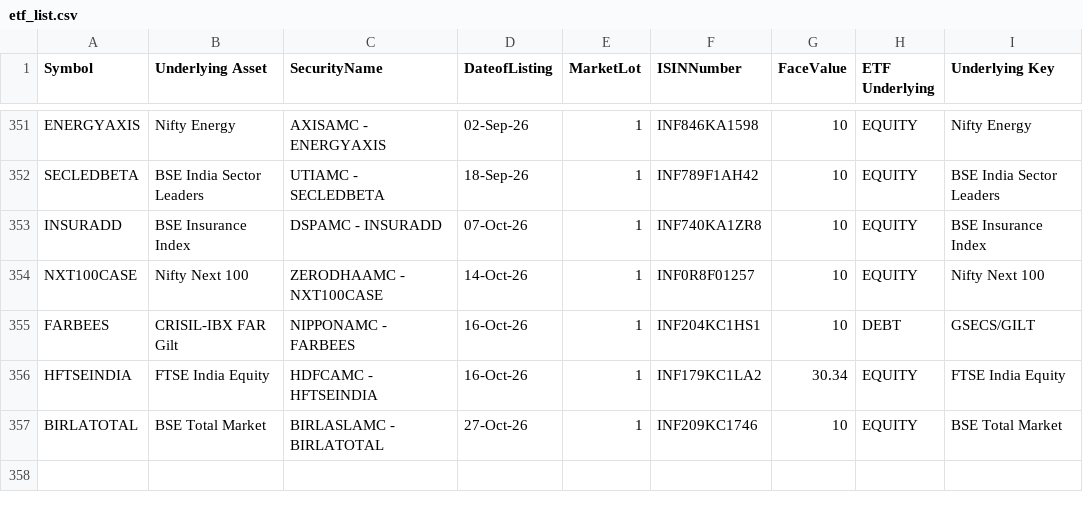
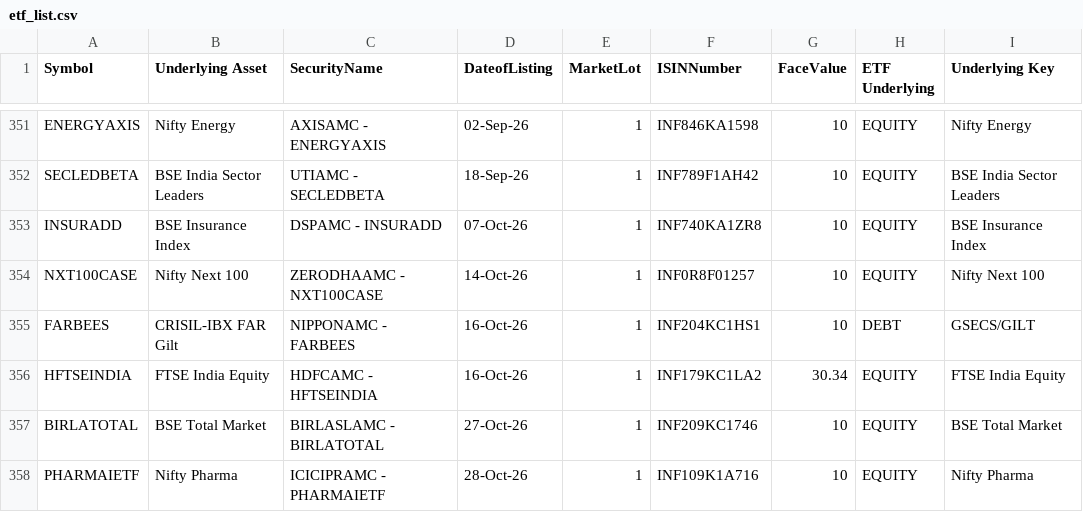
Before and after one commit to vedantabhadani2320-dev/breakout-terminal, a CSV file: data/etf_list.csv, drawn as a sheet; only a part is shown, gaps mark what is left out.

```diff
--- a/data/etf_list.csv
+++ b/data/etf_list.csv
@@ -357 +357,2 @@ HFTSEINDIA,FTSE India Equity ,HDFCAMC - HFTSEINDIA,16-Oct-26,1,INF179KC1LA2,30.3
 BIRLATOTAL,BSE Total Market,BIRLASLAMC - BIRLATOTAL,27-Oct-26,1,INF209KC1746,10,EQUITY,BSE Total Market
+PHARMAIETF,Nifty Pharma,ICICIPRAMC - PHARMAIETF,28-Oct-26,1,INF109K1A716,10,EQUITY,Nifty Pharma
```
Also changed, not shown: data/bhavcopy.csv, 3 other files.
